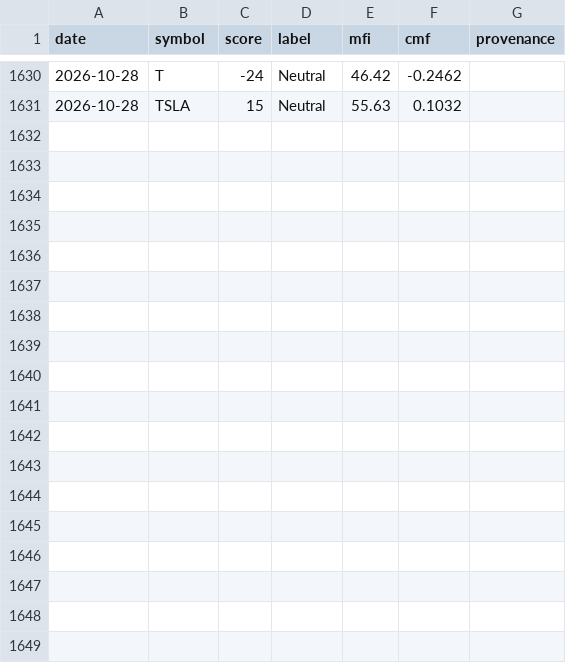
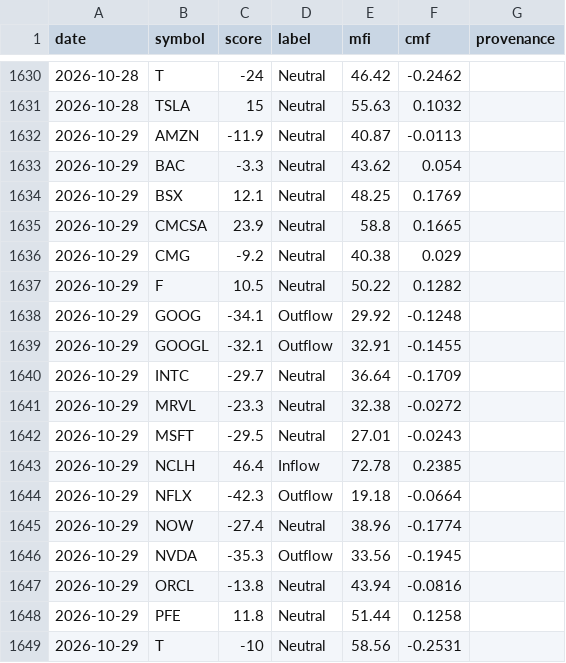
Before and after one commit to btabiado/alpine-data, a CSV file: data/stock_money_flow_history.csv, drawn as a sheet; only a part is shown, gaps mark what is left out; the diff names each change by its address in the sheet, - before the commit and + after, or states it on an @@ line.

```diff
--- a/data/stock_money_flow_history.csv
+++ b/data/stock_money_flow_history.csv
+row 1632: 2026-10-29 | AMZN | -11.9 | Neutral | 40.87 | -0.0113
+row 1633: 2026-10-29 | BAC | -3.3 | Neutral | 43.62 | 0.054
+row 1634: 2026-10-29 | BSX | 12.1 | Neutral | 48.25 | 0.1769
+row 1635: 2026-10-29 | CMCSA | 23.9 | Neutral | 58.8 | 0.1665
+row 1636: 2026-10-29 | CMG | -9.2 | Neutral | 40.38 | 0.029
+row 1637: 2026-10-29 | F | 10.5 | Neutral | 50.22 | 0.1282
+row 1638: 2026-10-29 | GOOG | -34.1 | Outflow | 29.92 | -0.1248
+row 1639: 2026-10-29 | GOOGL | -32.1 | Outflow | 32.91 | -0.1455
+row 1640: 2026-10-29 | INTC | -29.7 | Neutral | 36.64 | -0.1709
+row 1641: 2026-10-29 | MRVL | -23.3 | Neutral | 32.38 | -0.0272
+row 1642: 2026-10-29 | MSFT | -29.5 | Neutral | 27.01 | -0.0243
+row 1643: 2026-10-29 | NCLH | 46.4 | Inflow | 72.78 | 0.2385
+row 1644: 2026-10-29 | NFLX | -42.3 | Outflow | 19.18 | -0.0664
+row 1645: 2026-10-29 | NOW | -27.4 | Neutral | 38.96 | -0.1774
+row 1646: 2026-10-29 | NVDA | -35.3 | Outflow | 33.56 | -0.1945
+row 1647: 2026-10-29 | ORCL | -13.8 | Neutral | 43.94 | -0.0816
+row 1648: 2026-10-29 | PFE | 11.8 | Neutral | 51.44 | 0.1258
+row 1649: 2026-10-29 | T | -10 | Neutral | 58.56 | -0.2531
```
